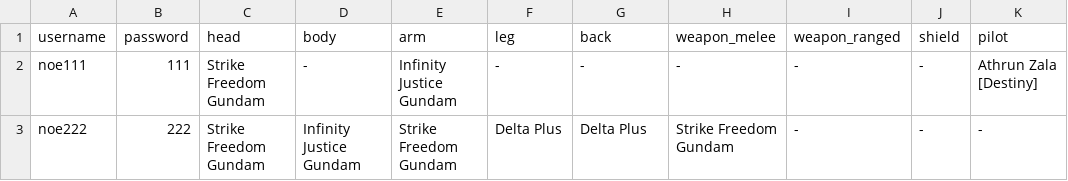
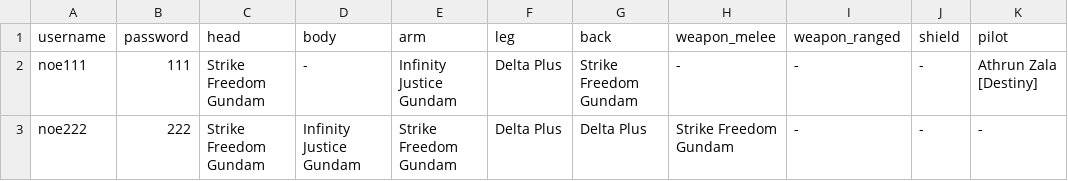
Before and after one commit to noe13hsu/T1A3, a CSV file: src/user.csv, drawn as a sheet.

```diff
--- a/src/user.csv
+++ b/src/user.csv
@@ -1,3 +1,3 @@
 username,password,head,body,arm,leg,back,weapon_melee,weapon_ranged,shield,pilot
-noe111,111,Strike Freedom Gundam,-,Infinity Justice Gundam,-,-,-,-,-,Athrun Zala [Destiny]
+noe111,111,Strike Freedom Gundam,-,Infinity Justice Gundam,Delta Plus,Strike Freedom Gundam,-,-,-,Athrun Zala [Destiny]
 noe222,222,Strike Freedom Gundam,Infinity Justice Gundam,Strike Freedom Gundam,Delta Plus,Delta Plus,Strike Freedom Gundam,-,-,-
```
Also changed, not shown: 2 other files.
